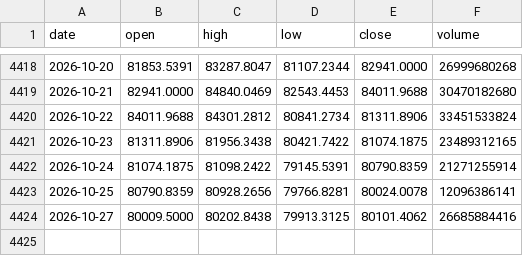
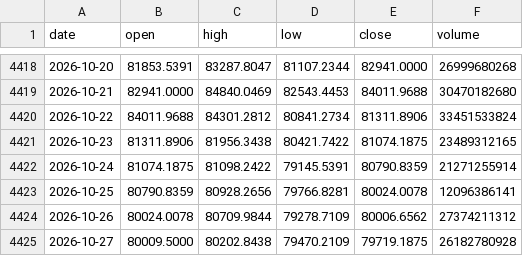
Before and after one commit to Alex-1101/btc-data-collector, a CSV file: data/us/BTC-USD.csv, drawn as a sheet; only a part is shown, gaps mark what is left out.

Commit message:
us data 2026-10-27T08:09Z

```diff
--- a/data/us/BTC-USD.csv
+++ b/data/us/BTC-USD.csv
@@ -4423,2 +4423,3 @@ date,open,high,low,close,volume
 2026-10-25,80790.8359,80928.2656,79766.8281,80024.0078,12096386141
-2026-10-27,80009.5000,80202.8438,79913.3125,80101.4062,26685884416
+2026-10-26,80024.0078,80709.9844,79278.7109,80006.6562,27374211312
+2026-10-27,80009.5000,80202.8438,79470.2109,79719.1875,26182780928
```
Also changed, not shown: data/us/AAPL.csv, data/us/BIL.csv, 37 other files.
